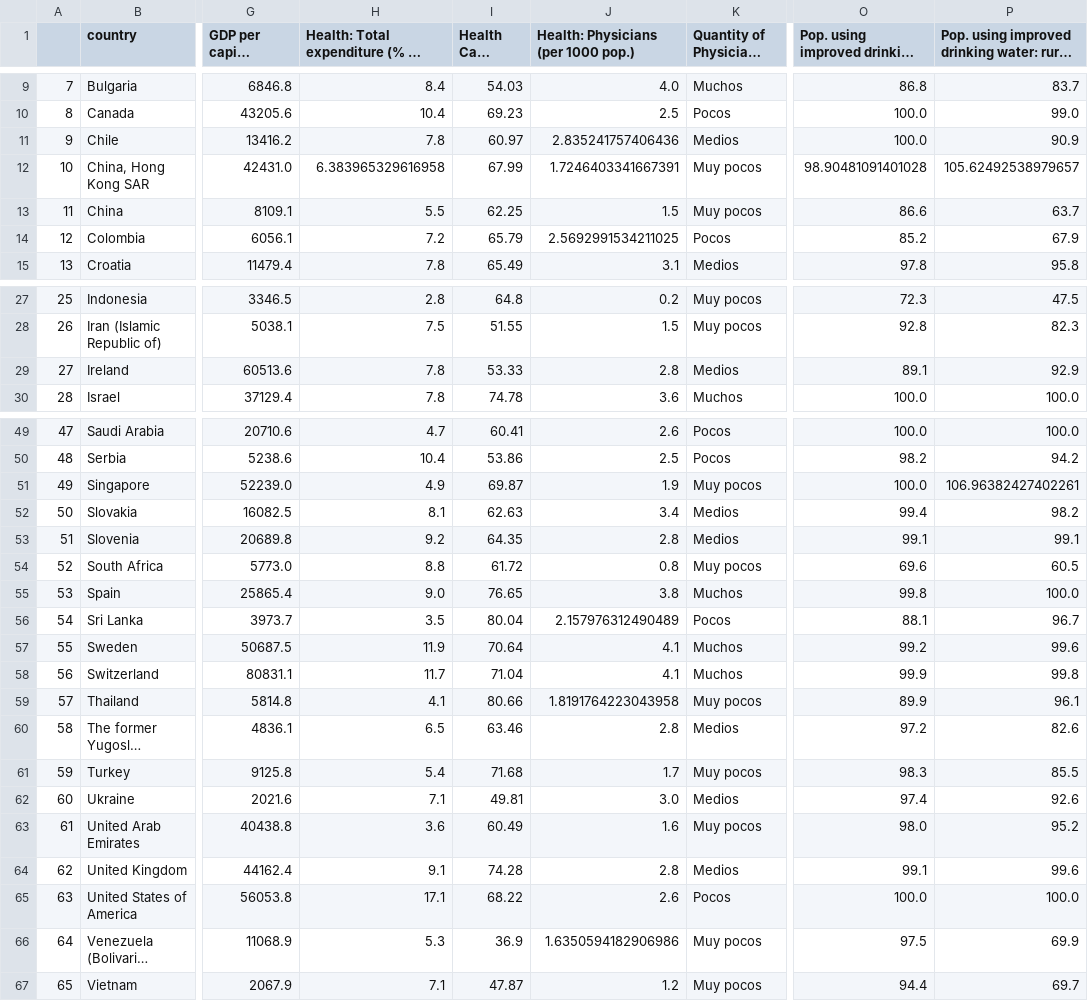
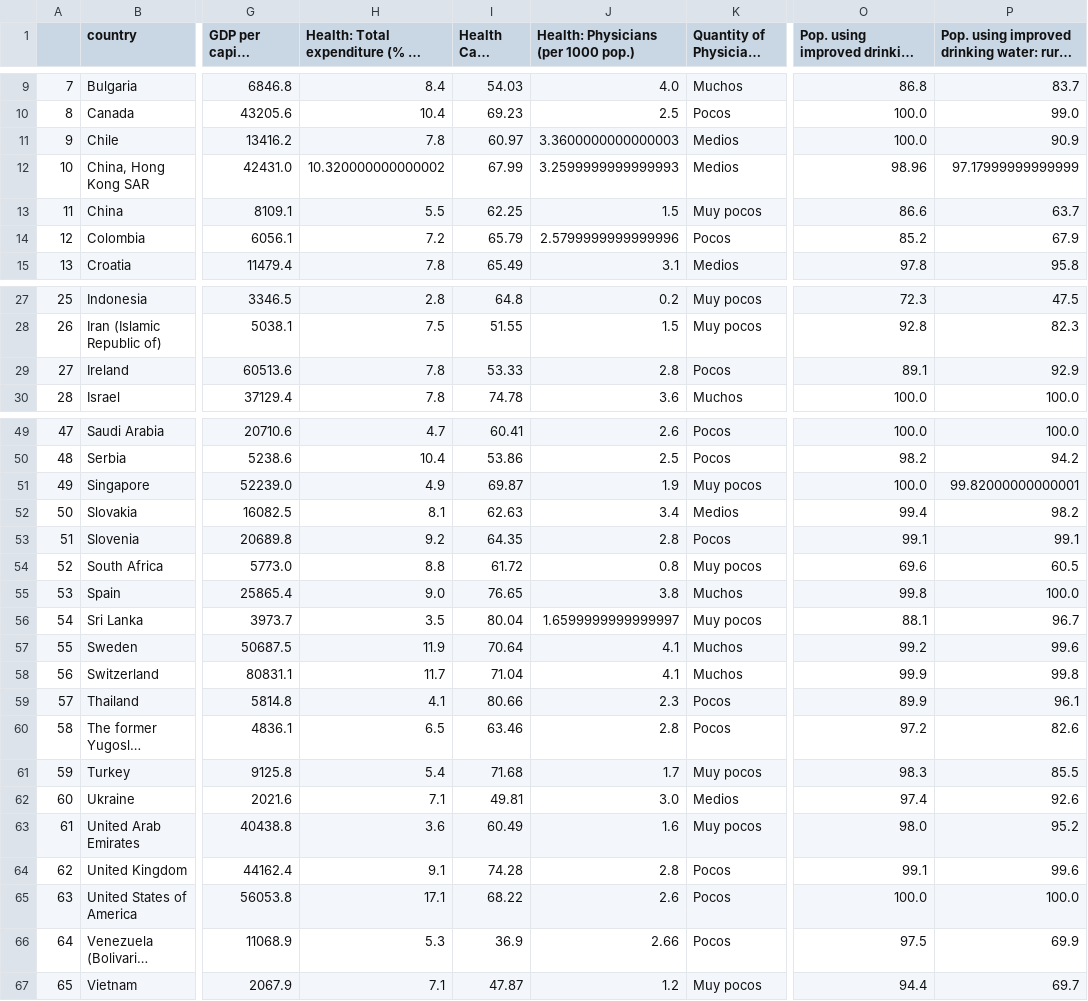
Before and after one commit to Adalab/promo-d-da-modulo3-sprint1-elisa-lidya, a CSV file: datos/esperanza_de_vida.csv, drawn as a sheet; only a part is shown, gaps mark what is left out; long unchanged cells end in …; the diff covers the shown part only; the diff names each change by its address in the sheet, - before the commit and + after, or states it on an @@ line.

```diff
--- a/datos/esperanza_de_vida.csv
+++ b/datos/esperanza_de_vida.csv
-J11: 2.835241757406436
+J11: 3.3600000000000003
-H12: 6.383965329616958
+H12: 10.320000000000002
-J12: 1.7246403341667391
+J12: 3.2599999999999993
-K12: Muy pocos
+K12: Medios
-O12: 98.90481091401028
+O12: 98.96
-P12: 105.62492538979657
+P12: 97.17999999999999
-J14: 2.5692991534211025
+J14: 2.5799999999999996
-K29: Medios
+K29: Pocos
-P51: 106.96382427402261
+P51: 99.82000000000001
-K53: Medios
+K53: Pocos
-J56: 2.157976312490489
+J56: 1.6599999999999997
-K56: Pocos
+K56: Muy pocos
-J59: 1.8191764223043958
+J59: 2.3
-K59: Muy pocos
+K59: Pocos
-K60: Medios
+K60: Pocos
-K64: Medios
+K64: Pocos
-J66: 1.6350594182906986
+J66: 2.66
-K66: Muy pocos
+K66: Pocos
```
Also changed, not shown: 4 edited cells elsewhere in this file, 1 other file.
